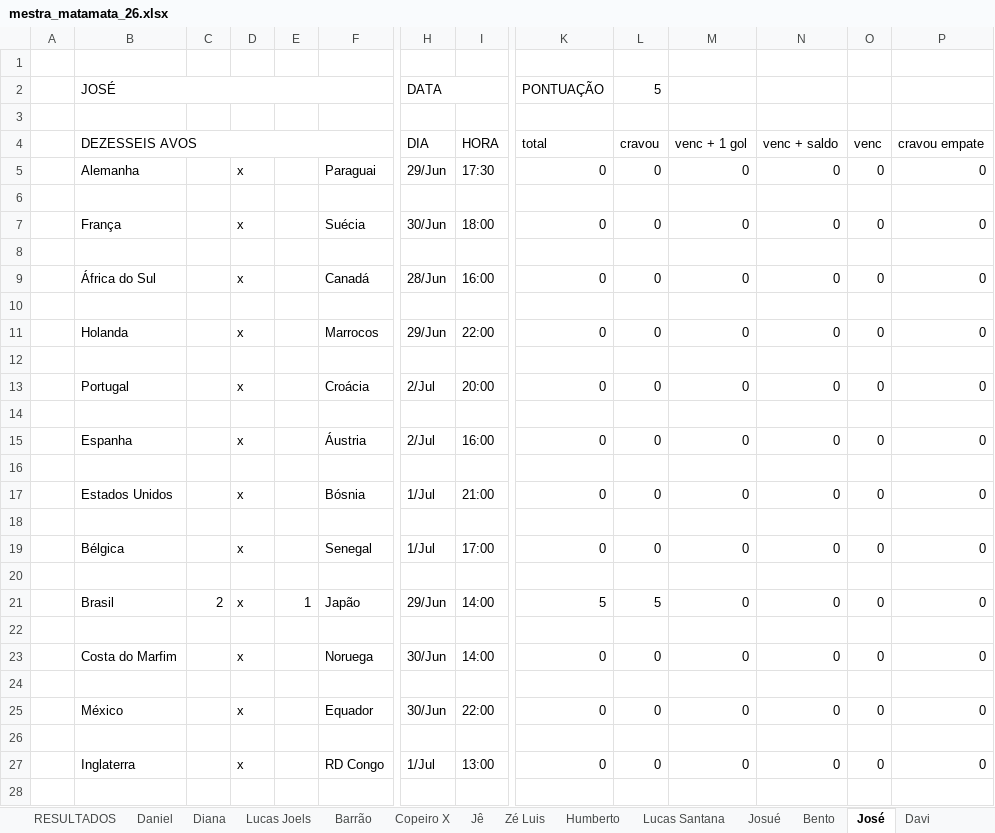
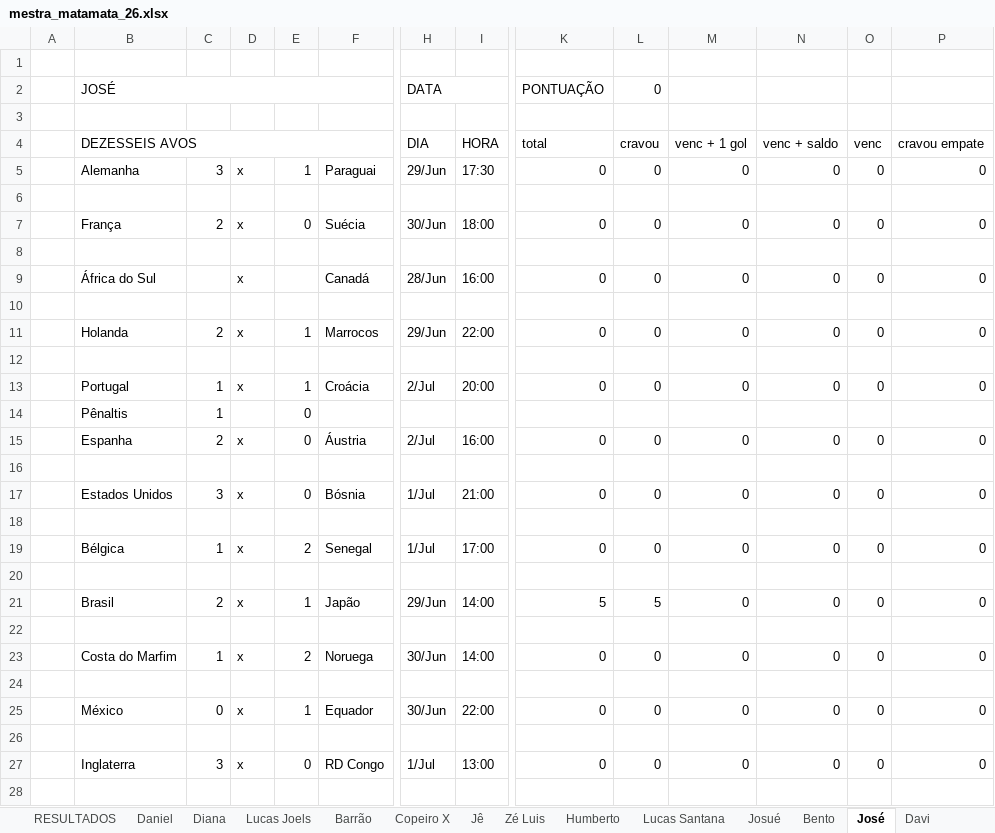
Before and after one commit to dhersz/zebolao26, an Excel workbook: mestra_matamata_26.xlsx, sheet José, drawn as a sheet; only a part is shown, gaps mark what is left out; values as stored, in another font and other column widths than the file's, no cell formats; charts and pictures not drawn; removed rows and columns are numbered as before the commit, all else as after; rows hold the shown columns only; the diff covers the shown part only; the diff names each change by its address in the sheet, - before the commit and + after, or states it on an @@ line.

```diff
--- a/mestra_matamata_26.xlsx (sheet José)
+++ b/mestra_matamata_26.xlsx (sheet José)
-L2 (cravou): 5
+L2 (cravou): 0
-C5: (empty)
+C5: 3
-E5: (empty)
+E5: 1
-C7: (empty)
+C7: 2
-E7: (empty)
+E7: 0
-C11: (empty)
+C11: 2
-E11: (empty)
+E11: 1
-C13: (empty)
+C13: 1
-E13: (empty)
+E13: 1
+row 14:  | Pênaltis | 1 |  | 0
+row 15:  | Espanha | 2 | x | 0 | Áustria | 2/Jul | 16:00 | 0 | 0 | 0 | 0 | 0 | 0
-B17 (DEZESSEIS AVOS): Espanha
+B17 (DEZESSEIS AVOS): Estados Unidos
-C17: (empty)
+C17: 3
-E17: (empty)
+E17: 0
-F17: Áustria
+F17: Bósnia
-H17 (DIA): 2/Jul
+H17 (DIA): 1/Jul
-I17 (HORA): 16:00
+I17 (HORA): 21:00
-row 17:  | Estados Unidos |  | x |  | Bósnia | 1/Jul | 21:00 | 0 | 0 | 0 | 0 | 0 | 0
-row 18: (empty)
-C19: (empty)
+C19: 1
-E19: (empty)
+E19: 2
-C23: (empty)
+C23: 1
-E23: (empty)
+E23: 2
-C25: (empty)
+C25: 0
-E25: (empty)
+E25: 1
-C27: (empty)
+C27: 3
-E27: (empty)
+E27: 0
```
Also changed, not shown: 9 edited cells elsewhere in this sheet, sheet Bento, sheet Pedro Hersz, sheet Copeiro X, sheet Barrão, sheet Noé, sheet Davi, 19 more sheets, other sheet tabs, cell formats, formulas that keep their value, charts or pictures.
